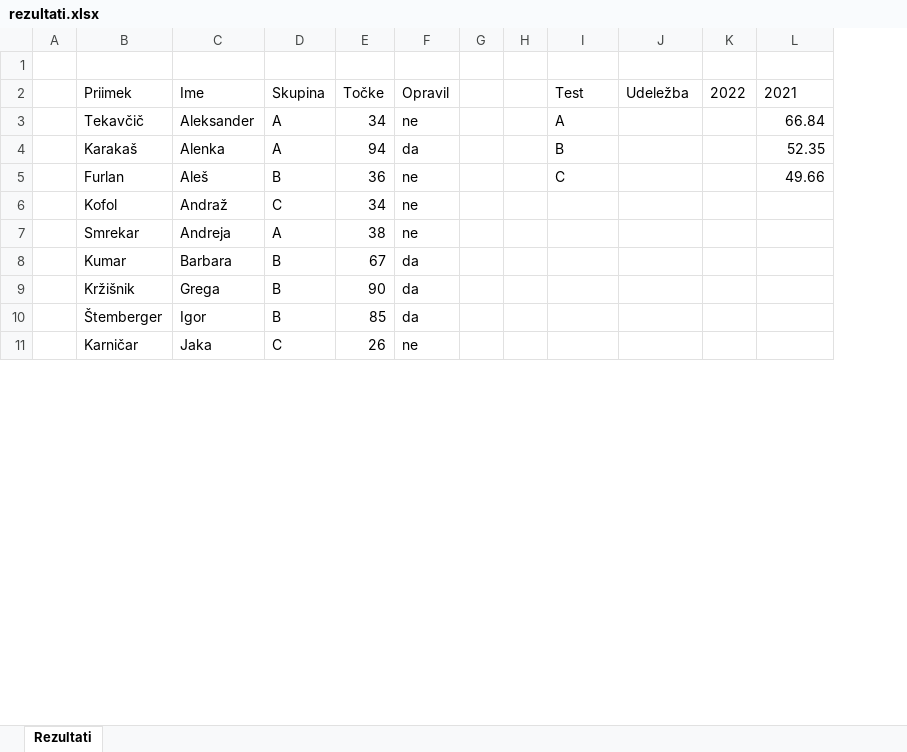
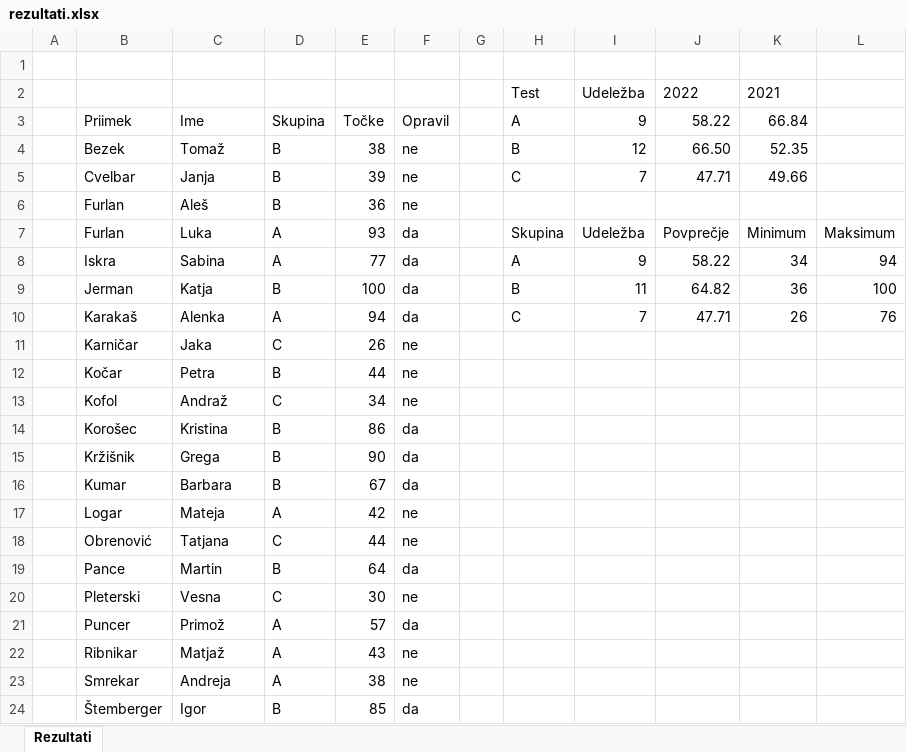
Before and after one commit to Kajaaa9/racunalniski-praktikum, an Excel workbook: 10-razpredelnice/rezultati.xlsx, sheet Rezultati, drawn as a sheet; only a part is shown; values as stored, in another font and other column widths than the file's, no borders; charts and pictures and conditional formats and table styles not drawn; removed rows and columns are numbered as before the commit, all else as after; the diff covers the shown part only; the diff names each change by its address in the sheet, - before the commit and + after, or states it on an @@ line.

```diff
--- a/10-razpredelnice/rezultati.xlsx (sheet Rezultati)
+++ b/10-razpredelnice/rezultati.xlsx (sheet Rezultati)
-column H, empty
+column I, row 3: 9
-column K, row 2: 2022
+column L, empty
+row 2:  |  |  |  |  |  |  | Test | Udeležba | 2022 | 2021
-H3: Test
+H3: A
-J3: Udeležba
+J3: 58.22
-K3: 2021
+K3: 66.84
-row 3:  | Tekavčič | Aleksander | A | 34 | ne |  |  | A |  |  | 66.84
-row 4:  | Karakaš | Alenka | A | 94 | da |  |  | B |  |  | 52.35
+row 4:  | Bezek | Tomaž | B | 38 | ne |  | B | 12 | 66.50 | 52.35
+row 5:  | Cvelbar | Janja | B | 39 | ne |  | C | 7 | 47.71 | 49.66
-H6: C
+H6: (empty)
-K6: 49.66
+K6: (empty)
+row 7:  | Furlan | Luka | A | 93 | da |  | Skupina | Udeležba | Povprečje | Minimum | Maksimum
+row 8:  | Iskra | Sabina | A | 77 | da |  | A | 9 | 58.22 | 34 | 94
+row 9:  | Jerman | Katja | B | 100 | da |  | B | 11 | 64.82 | 36 | 100
+row 10:  | Karakaš | Alenka | A | 94 | da |  | C | 7 | 47.71 | 26 | 76
@@ row 22 moved to row 12: Kočar @@
@@ row 15 moved to row 14: Korošec @@
@@ row 9 moved to row 15: Kržišnik @@
@@ row 8 moved to row 16: Kumar @@
@@ row 19 moved to row 17: Logar @@
@@ row 27 moved to row 18: Obrenović @@
@@ row 17 moved to row 19: Pance @@
@@ row 30 moved to row 20: Pleterski @@
@@ row 24 moved to row 21: Puncer @@
@@ row 20 moved to row 22: Ribnikar @@
```
Also changed, not shown: 1 added row, 5 removed rows and 5 moved rows elsewhere in this sheet, formulas that keep their value, charts or pictures, 10-razpredelnice/poraba.xlsx, 1 other file.
